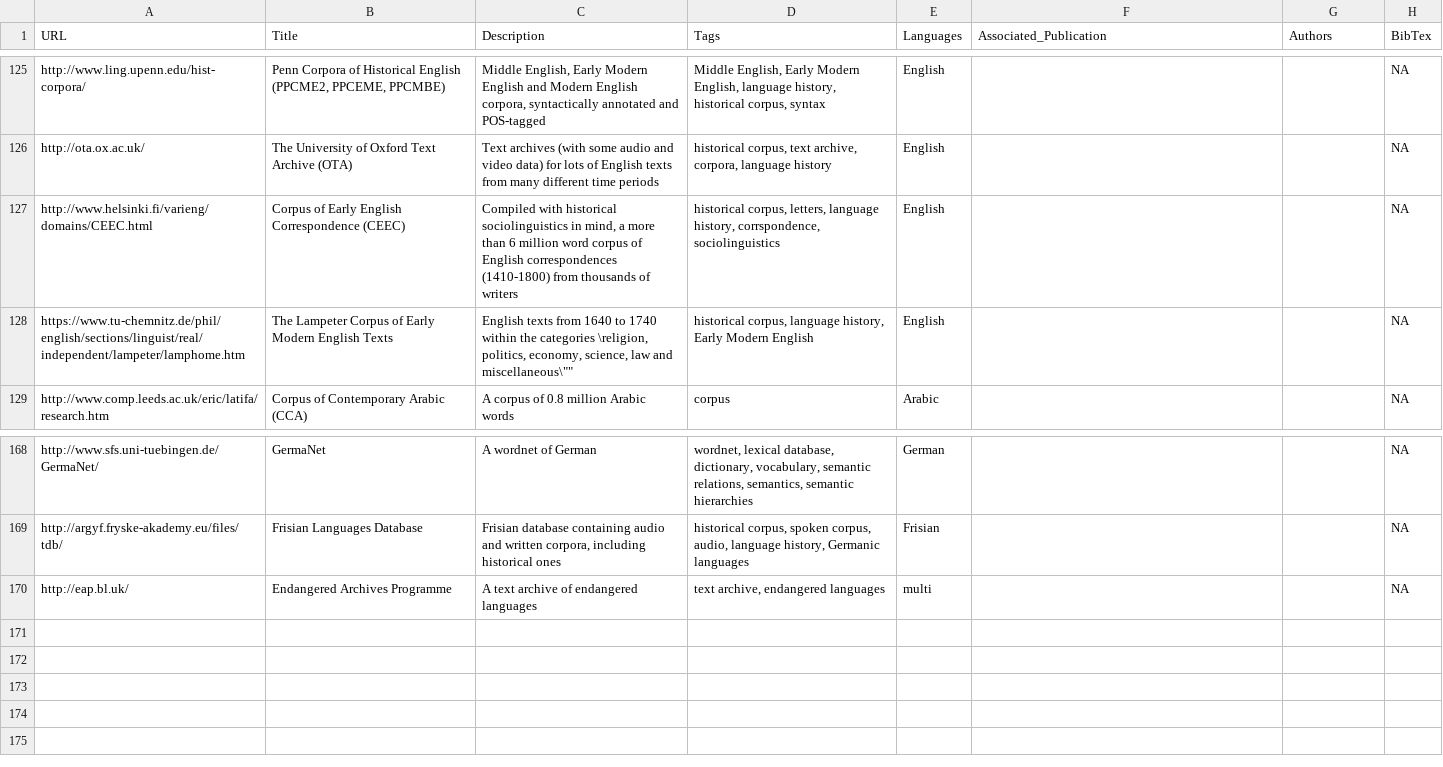
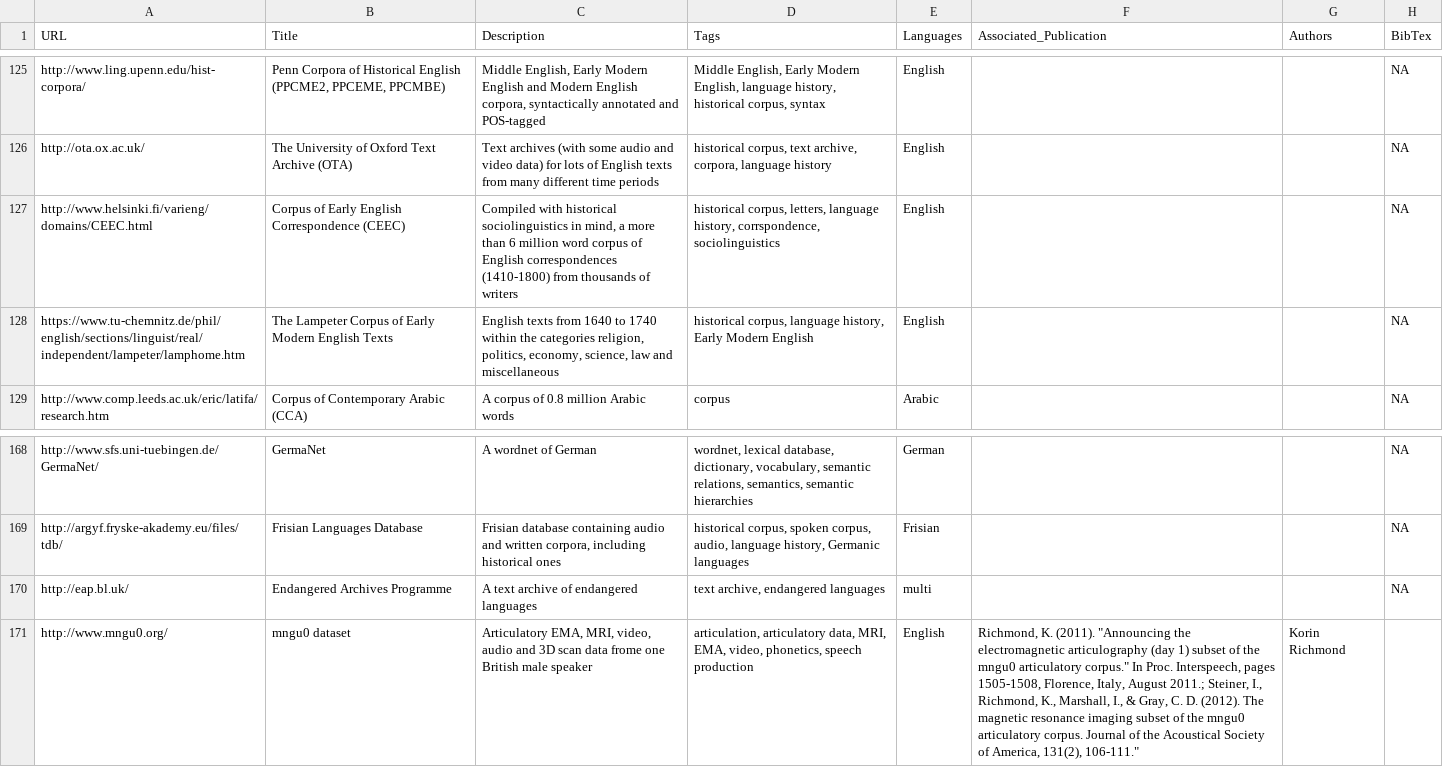
Before and after one commit to LinguisticData/linguistic-data, a TSV file: databases.tsv, drawn as a sheet; only a part is shown, gaps mark what is left out; the diff names each change by its address in the sheet, - before the commit and + after, or states it on an @@ line.

Commit message:
Update databases.tsv

```diff
--- a/databases.tsv
+++ b/databases.tsv
-C128 (Description): …the categories \religion, politics, economy, science, law and miscellaneous\""
+C128 (Description): …the categories religion, politics, economy, science, law and miscellaneous
+row 171: http://www.mngu0.org/ | mngu0 dataset | Articulatory EMA, MRI, video, audio and 3D scan data frome one British male speaker | articulation, articulatory data, MRI, EMA, video, phonetics, speech production | English | Richmond, K. (2011). "Announcing the electromagnetic articulography (day 1) subset of the mngu0 articulatory corpus." In Proc. Interspeech, pages 1505-1508, Florence, Italy, August 2011.; Steiner, I., Richmond, K., Marshall, I., & Gray, C. D. (2012). The magnetic resonance imaging subset of the mngu0 articulatory corpus. Journal of the Acoustical Society of America, 131(2), 106-111." | Korin Richmond
```
